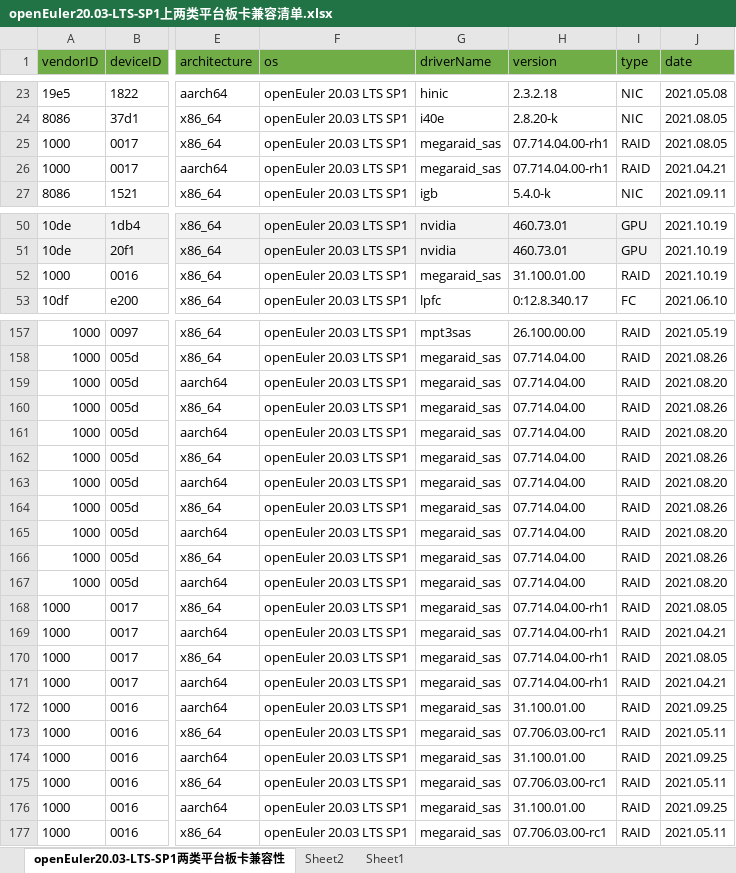
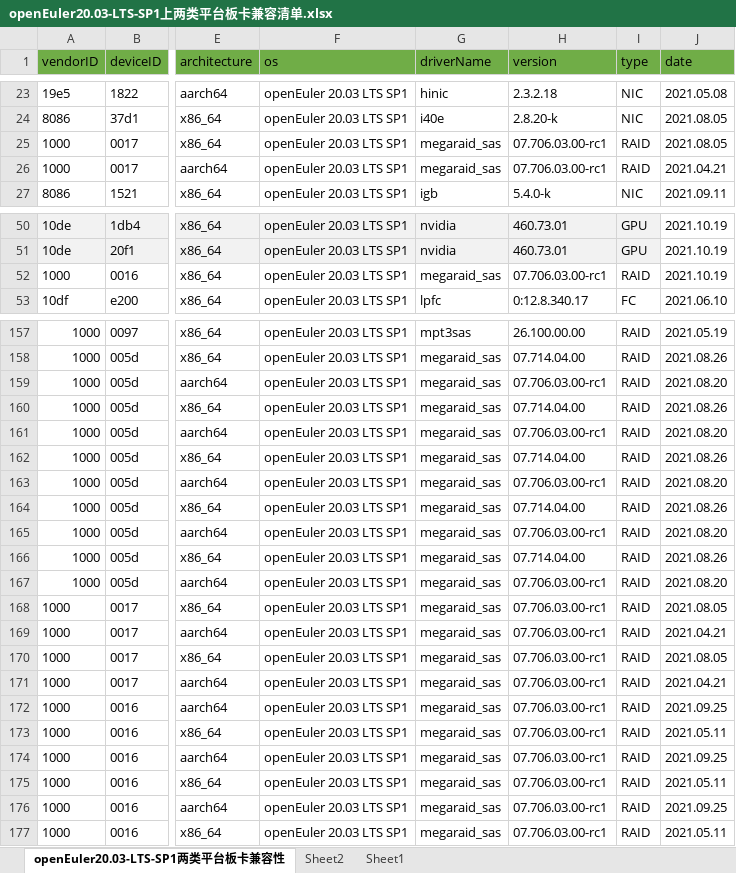
Before and after one commit to openeuler-mirror/website-v2, an Excel workbook: data/compatibility/openEuler20.03-LTS-SP1上两类平台板卡兼容清单.xlsx, sheet openEuler20.03-LTS-SP1两类平台板卡兼容性, drawn as a sheet; only a part is shown, gaps mark what is left out; values as stored, in another font and other column widths than the file's, no borders; the diff covers the shown part only; the diff names each change by its address in the sheet, - before the commit and + after, or states it on an @@ line.

```diff
--- a/data/compatibility/openEuler20.03-LTS-SP1上两类平台板卡兼容清单.xlsx (sheet openEuler20.03-LTS-SP1两类平台板卡兼容性)
+++ b/data/compatibility/openEuler20.03-LTS-SP1上两类平台板卡兼容清单.xlsx (sheet openEuler20.03-LTS-SP1两类平台板卡兼容性)
-H25:H26 (version): 07.714.04.00-rh1
+H25:H26 (version): 07.706.03.00-rc1
-H52 (version): 31.100.01.00
+H52 (version): 07.706.03.00-rc1
-H159 (version): 07.714.04.00
+H159 (version): 07.706.03.00-rc1
-H161 (version): 07.714.04.00
+H161 (version): 07.706.03.00-rc1
-H163 (version): 07.714.04.00
+H163 (version): 07.706.03.00-rc1
-H165 (version): 07.714.04.00
+H165 (version): 07.706.03.00-rc1
-H167 (version): 07.714.04.00
+H167 (version): 07.706.03.00-rc1
-H168:H171 (version): 07.714.04.00-rh1
+H168:H171 (version): 07.706.03.00-rc1
-H172 (version): 31.100.01.00
+H172 (version): 07.706.03.00-rc1
-H174 (version): 31.100.01.00
+H174 (version): 07.706.03.00-rc1
-H176 (version): 31.100.01.00
+H176 (version): 07.706.03.00-rc1
```
Also changed, not shown: 3 edited cells elsewhere in this sheet, data/compatibility/openEuler22.03-LTS上两类平台板卡兼容清单.xlsx, 2 other files.
